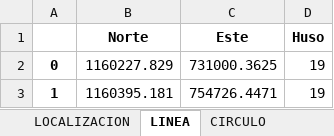
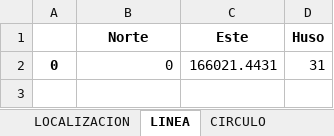
Before and after one commit to metantonio/map-draw-advance, an Excel workbook: resultsUTM.xlsx, sheet LINEA, drawn as a sheet; values as stored, in another font and other column widths than the file's, no borders; removed rows and columns are numbered as before the commit, all else as after; the diff names each change by its address in the sheet, - before the commit and + after, or states it on an @@ line.

```diff
--- a/resultsUTM.xlsx (sheet LINEA)
+++ b/resultsUTM.xlsx (sheet LINEA)
-row 2: 0 | 1160227.829 | 731000.3625 | 19
-row 3: 1 | 1160395.181 | 754726.4471 | 19
+row 2: 0 | 0 | 166021.4431 | 31
```
Also changed, not shown: sheet P_DIST_ANG_G, sheet P_DIST_ANG_UTM, 11 other files.
